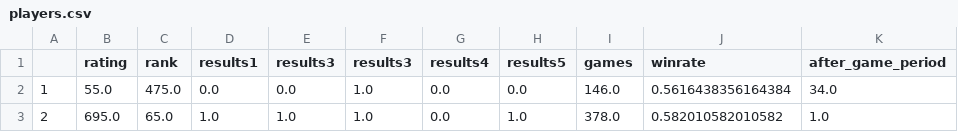
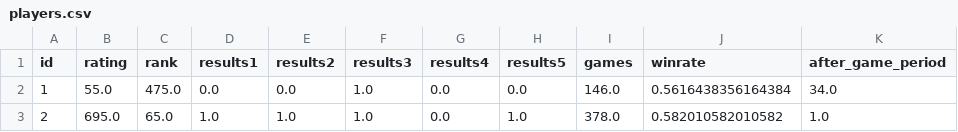
Before and after one commit to pum-purum-pum-pum/octopus, a CSV file: data/players.csv, drawn as a sheet; only a part is shown.

Commit message:
new data

```diff
--- a/data/players.csv
+++ b/data/players.csv
@@ -1,2 +1,2 @@
-,rating,rank,results1,results3,results3,results4,results5,games,winrate,after_game_period
+id,rating,rank,results1,results2,results3,results4,results5,games,winrate,after_game_period
 1,55.0,475.0,0.0,0.0,1.0,0.0,0.0,146.0,0.5616438356164384,34.0
```
Also changed, not shown: 1 other file.
